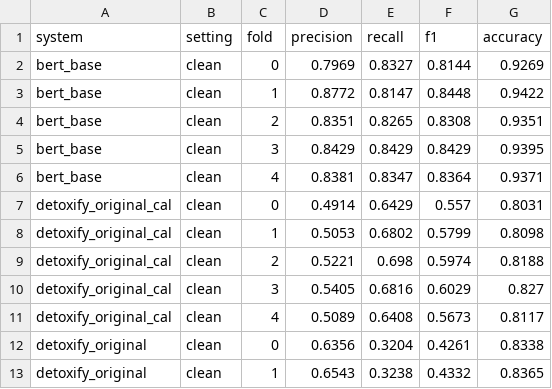
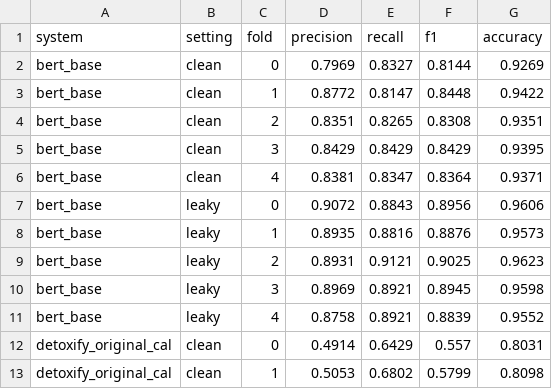
Before and after one commit to pteisb/tdt13-toxicity-project, a CSV file: results/main_table_per_fold.csv, drawn as a sheet; only a part is shown; the shorter side is filled out with more unchanged rows; the diff names each change by its address in the sheet, - before the commit and + after, or states it on an @@ line.

Commit message:
Add BERT-base results on leaky folds (seen/unseen split)

```diff
--- a/results/main_table_per_fold.csv
+++ b/results/main_table_per_fold.csv
+row 7: bert_base | leaky | 0 | 0.9072 | 0.8843 | 0.8956 | 0.9606
+row 8: bert_base | leaky | 1 | 0.8935 | 0.8816 | 0.8876 | 0.9573
+row 9: bert_base | leaky | 2 | 0.8931 | 0.9121 | 0.9025 | 0.9623
+row 10: bert_base | leaky | 3 | 0.8969 | 0.8921 | 0.8945 | 0.9598
+row 11: bert_base | leaky | 4 | 0.8758 | 0.8921 | 0.8839 | 0.9552
```
Also changed, not shown: results/main_table.csv, results/main_table_seen_unseen.csv, 3 other files.
